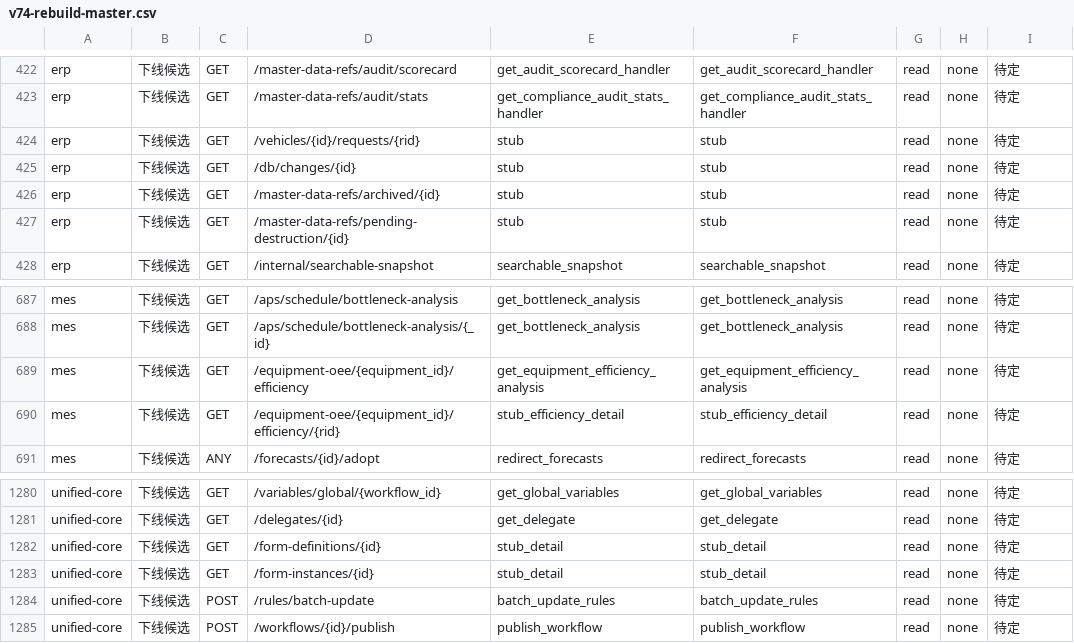
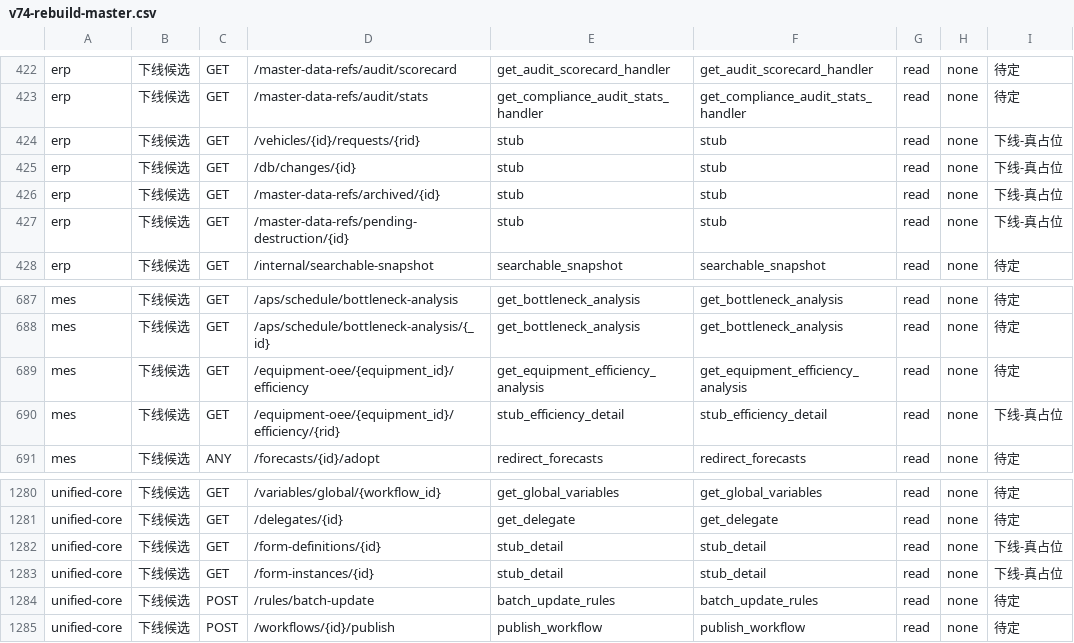
Before and after one commit to paulwy/TOPEMS, a CSV file: artifacts/audit/orphan-review/v74-rebuild-master.csv, drawn as a sheet; only a part is shown, gaps mark what is left out.

```diff
--- a/artifacts/audit/orphan-review/v74-rebuild-master.csv
+++ b/artifacts/audit/orphan-review/v74-rebuild-master.csv
@@ -423,6 +423,6 @@ erp,下线候选,GET,/master-data-refs/audit/scorecard,get_audit_scorecard_handl
 erp,下线候选,GET,/master-data-refs/audit/stats,get_compliance_audit_stats_handler,get_compliance_audit_stats_handler,read,none,待定
-erp,下线候选,GET,/vehicles/{id}/requests/{rid},stub,stub,read,none,待定
-erp,下线候选,GET,/db/changes/{id},stub,stub,read,none,待定
-erp,下线候选,GET,/master-data-refs/archived/{id},stub,stub,read,none,待定
-erp,下线候选,GET,/master-data-refs/pending-destruction/{id},stub,stub,read,none,待定
+erp,下线候选,GET,/vehicles/{id}/requests/{rid},stub,stub,read,none,下线-真占位
+erp,下线候选,GET,/db/changes/{id},stub,stub,read,none,下线-真占位
+erp,下线候选,GET,/master-data-refs/archived/{id},stub,stub,read,none,下线-真占位
+erp,下线候选,GET,/master-data-refs/pending-destruction/{id},stub,stub,read,none,下线-真占位
 erp,下线候选,GET,/internal/searchable-snapshot,searchable_snapshot,searchable_snapshot,read,none,待定
@@ -689,3 +689,3 @@ mes,下线候选,GET,/aps/schedule/bottleneck-analysis/{_id},get_bottleneck_anal
 mes,下线候选,GET,/equipment-oee/{equipment_id}/efficiency,get_equipment_efficiency_analysis,get_equipment_efficiency_analysis,read,none,待定
-mes,下线候选,GET,/equipment-oee/{equipment_id}/efficiency/{rid},stub_efficiency_detail,stub_efficiency_detail,read,none,待定
+mes,下线候选,GET,/equipment-oee/{equipment_id}/efficiency/{rid},stub_efficiency_detail,stub_efficiency_detail,read,none,下线-真占位
 mes,下线候选,ANY,/forecasts/{id}/adopt,redirect_forecasts,redirect_forecasts,read,none,待定
@@ -1281,4 +1281,4 @@ unified-core,下线候选,GET,/variables/global/{workflow_id},get_global_variabl
 unified-core,下线候选,GET,/delegates/{id},get_delegate,get_delegate,read,none,待定
-unified-core,下线候选,GET,/form-definitions/{id},stub_detail,stub_detail,read,none,待定
-unified-core,下线候选,GET,/form-instances/{id},stub_detail,stub_detail,read,none,待定
+unified-core,下线候选,GET,/form-definitions/{id},stub_detail,stub_detail,read,none,下线-真占位
+unified-core,下线候选,GET,/form-instances/{id},stub_detail,stub_detail,read,none,下线-真占位
 unified-core,下线候选,POST,/rules/batch-update,batch_update_rules,batch_update_rules,read,none,待定
```
Also changed, not shown: 5 other files.
